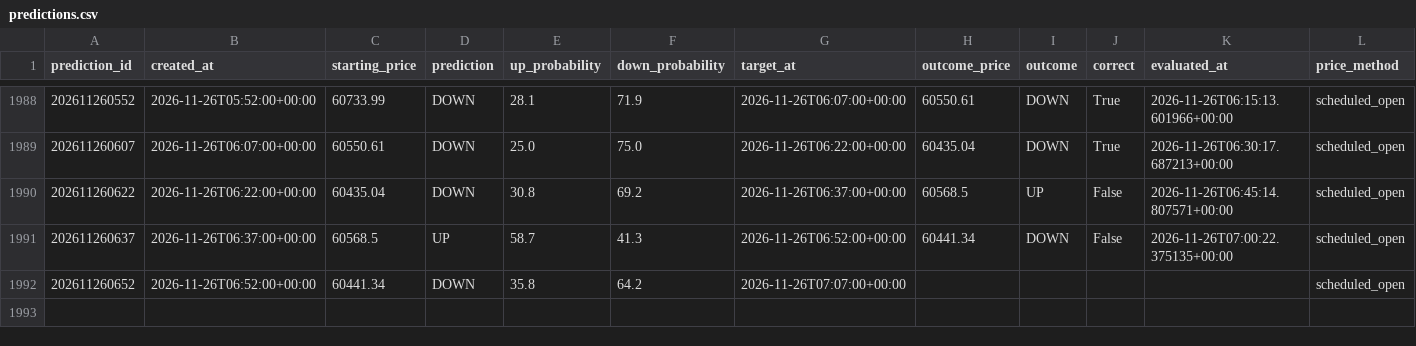
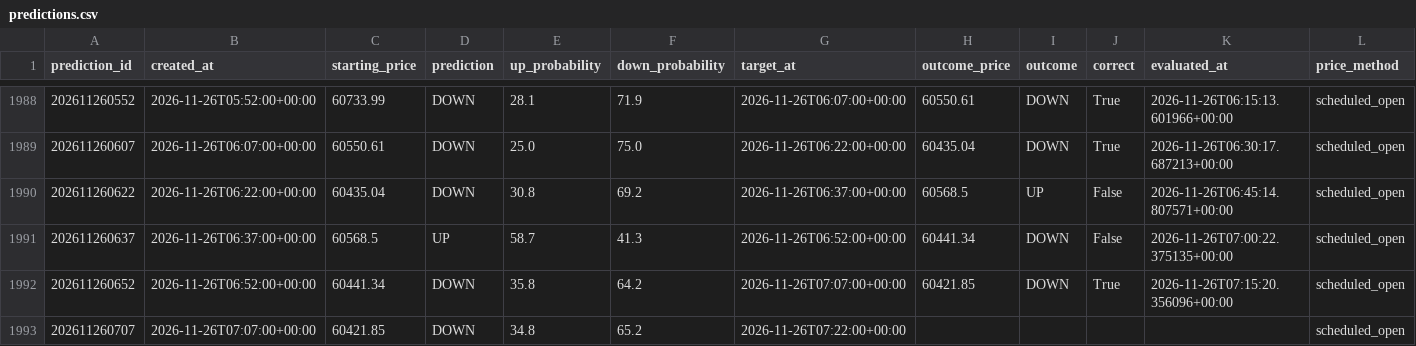
Before and after one commit to UncleJeffaffa/bitcoin-prediction-bot, a CSV file: predictions.csv, drawn as a sheet; only a part is shown, gaps mark what is left out.

```diff
--- a/predictions.csv
+++ b/predictions.csv
@@ -1991,2 +1991,3 @@ prediction_id,created_at,starting_price,prediction,up_probability,down_probabili
 202611260637,2026-11-26T06:37:00+00:00,60568.5,UP,58.7,41.3,2026-11-26T06:52:00+00:00,60441.34,DOWN,False,2026-11-26T07:00:22.375135+00:00,scheduled_open
-202611260652,2026-11-26T06:52:00+00:00,60441.34,DOWN,35.8,64.2,2026-11-26T07:07:00+00:00,,,,,scheduled_open
+202611260652,2026-11-26T06:52:00+00:00,60441.34,DOWN,35.8,64.2,2026-11-26T07:07:00+00:00,60421.85,DOWN,True,2026-11-26T07:15:20.356096+00:00,scheduled_open
+202611260707,2026-11-26T07:07:00+00:00,60421.85,DOWN,34.8,65.2,2026-11-26T07:22:00+00:00,,,,,scheduled_open
```
Also changed, not shown: paper_mean_reversion.csv.
